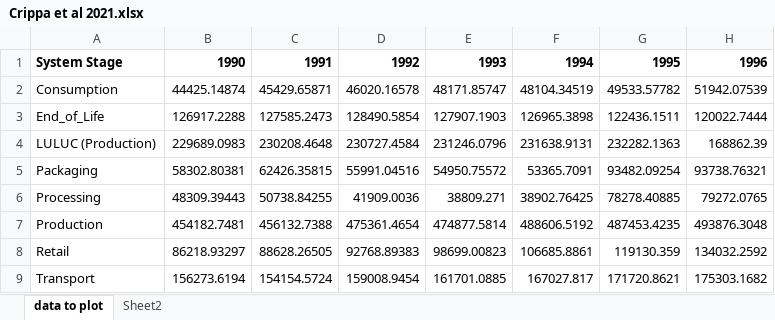
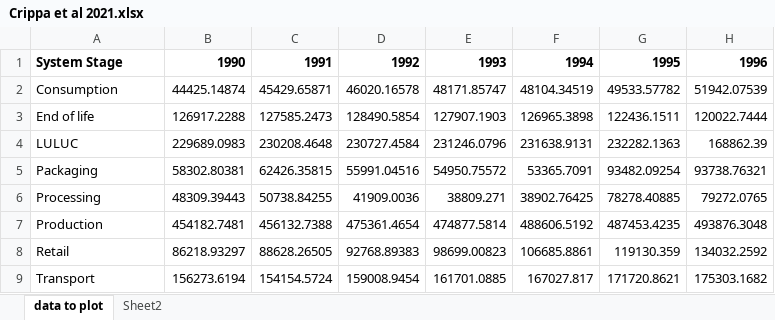
Before and after one commit to MatthewHeun/MCBook2021, an Excel workbook: chapters/ch09-Agriculture/datasets/Crippa et al 2021.xlsx, sheet data to plot, drawn as a sheet; only a part is shown; values as stored, in another font and other column widths than the file's, no borders; the diff names each change by its address in the sheet, - before the commit and + after, or states it on an @@ line.

```diff
--- a/chapters/ch09-Agriculture/datasets/Crippa et al 2021.xlsx (sheet data to plot)
+++ b/chapters/ch09-Agriculture/datasets/Crippa et al 2021.xlsx (sheet data to plot)
-A3: End_of_Life
+A3: End of life
-A4: LULUC (Production)
+A4: LULUC
```
Also changed, not shown: 1 other file.
